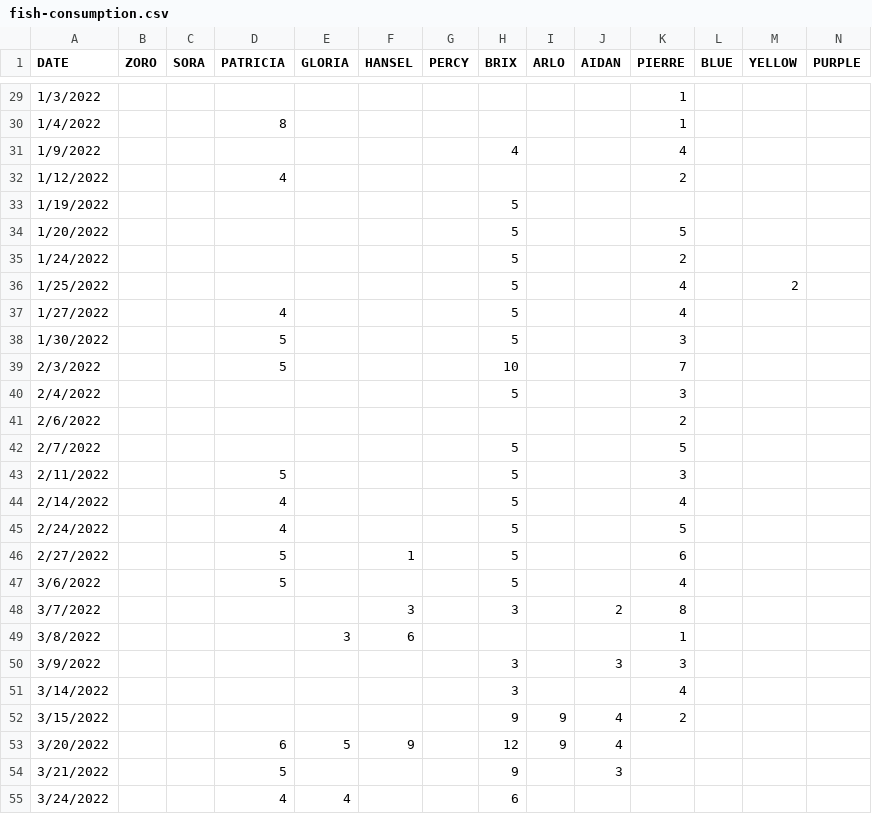
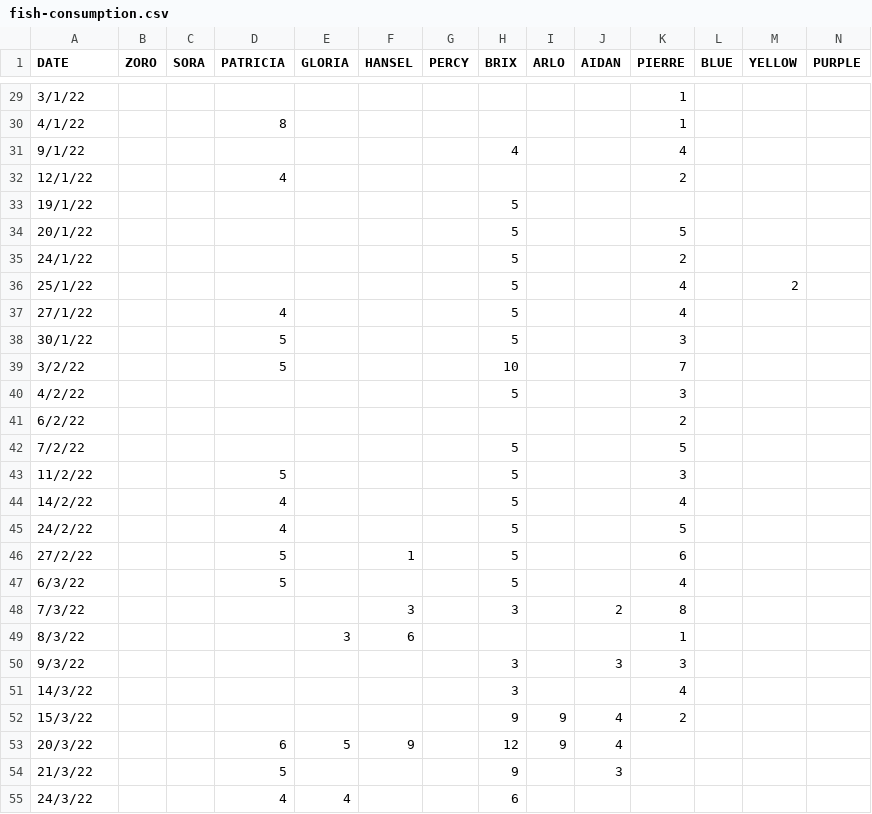
Before and after one commit to djwang8787/penguin_swim_plummage, a CSV file: fish-consumption.csv, drawn as a sheet; only a part is shown, gaps mark what is left out; the diff covers the shown part only.

```diff
--- a/fish-consumption.csv
+++ b/fish-consumption.csv
@@ -29,27 +29,27 @@
-1/3/2022,,,,,,,,,,1,,,
-1/4/2022,,,8,,,,,,,1,,,
-1/9/2022,,,,,,,4,,,4,,,
-1/12/2022,,,4,,,,,,,2,,,
-1/19/2022,,,,,,,5,,,,,,
-1/20/2022,,,,,,,5,,,5,,,
-1/24/2022,,,,,,,5,,,2,,,
-1/25/2022,,,,,,,5,,,4,,2,
-1/27/2022,,,4,,,,5,,,4,,,
-1/30/2022,,,5,,,,5,,,3,,,
-2/3/2022,,,5,,,,10,,,7,,,
-2/4/2022,,,,,,,5,,,3,,,
-2/6/2022,,,,,,,,,,2,,,
-2/7/2022,,,,,,,5,,,5,,,
-2/11/2022,,,5,,,,5,,,3,,,
-2/14/2022,,,4,,,,5,,,4,,,
-2/24/2022,,,4,,,,5,,,5,,,
-2/27/2022,,,5,,1,,5,,,6,,,
-3/6/2022,,,5,,,,5,,,4,,,
-3/7/2022,,,,,3,,3,,2,8,,,
-3/8/2022,,,,3,6,,,,,1,,,
-3/9/2022,,,,,,,3,,3,3,,,
-3/14/2022,,,,,,,3,,,4,,,
-3/15/2022,,,,,,,9,9,4,2,,,
-3/20/2022,,,6,5,9,,12,9,4,,,,
-3/21/2022,,,5,,,,9,,3,,,,
-3/24/2022,,,4,4,,,6,,,,,,
+3/1/22,,,,,,,,,,1,,,
+4/1/22,,,8,,,,,,,1,,,
+9/1/22,,,,,,,4,,,4,,,
+12/1/22,,,4,,,,,,,2,,,
+19/1/22,,,,,,,5,,,,,,
+20/1/22,,,,,,,5,,,5,,,
+24/1/22,,,,,,,5,,,2,,,
+25/1/22,,,,,,,5,,,4,,2,
+27/1/22,,,4,,,,5,,,4,,,
+30/1/22,,,5,,,,5,,,3,,,
+3/2/22,,,5,,,,10,,,7,,,
+4/2/22,,,,,,,5,,,3,,,
+6/2/22,,,,,,,,,,2,,,
+7/2/22,,,,,,,5,,,5,,,
+11/2/22,,,5,,,,5,,,3,,,
+14/2/22,,,4,,,,5,,,4,,,
+24/2/22,,,4,,,,5,,,5,,,
+27/2/22,,,5,,1,,5,,,6,,,
+6/3/22,,,5,,,,5,,,4,,,
+7/3/22,,,,,3,,3,,2,8,,,
+8/3/22,,,,3,6,,,,,1,,,
+9/3/22,,,,,,,3,,3,3,,,
+14/3/22,,,,,,,3,,,4,,,
+15/3/22,,,,,,,9,9,4,2,,,
+20/3/22,,,6,5,9,,12,9,4,,,,
+21/3/22,,,5,,,,9,,3,,,,
+24/3/22,,,4,4,,,6,,,,,,
```
Also changed, not shown: 30 edited cells elsewhere in this file, plumage-score.csv, 1 other file.
